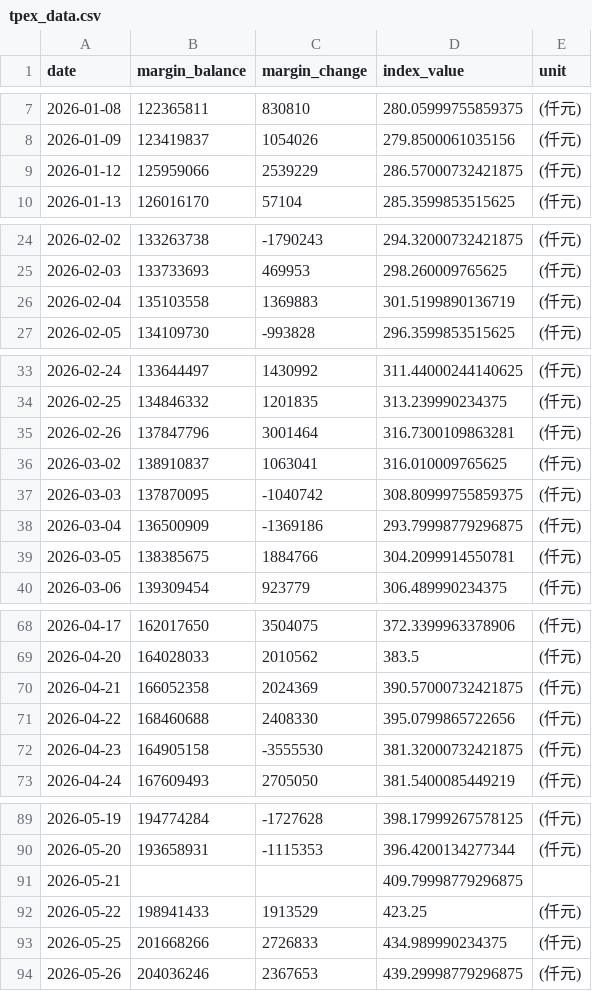
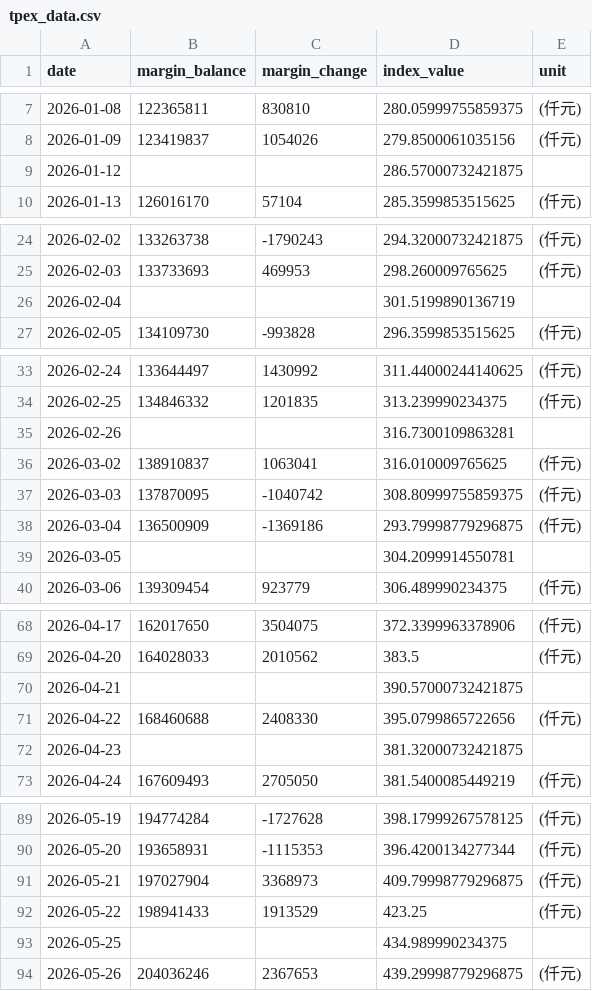
Before and after one commit to shane17258-cmyk/stock-margin-vs-index, a CSV file: tpex_data.csv, drawn as a sheet; only a part is shown, gaps mark what is left out.

```diff
--- a/tpex_data.csv
+++ b/tpex_data.csv
@@ -8,3 +8,3 @@ date,margin_balance,margin_change,index_value,unit
 2026-01-09,123419837,1054026,279.8500061035156,(仟元)
-2026-01-12,125959066,2539229,286.57000732421875,(仟元)
+2026-01-12,,,286.57000732421875,
 2026-01-13,126016170,57104,285.3599853515625,(仟元)
@@ -25,3 +25,3 @@ date,margin_balance,margin_change,index_value,unit
 2026-02-03,133733693,469953,298.260009765625,(仟元)
-2026-02-04,135103558,1369883,301.5199890136719,(仟元)
+2026-02-04,,,301.5199890136719,
 2026-02-05,134109730,-993828,296.3599853515625,(仟元)
@@ -34,3 +34,3 @@ date,margin_balance,margin_change,index_value,unit
 2026-02-25,134846332,1201835,313.239990234375,(仟元)
-2026-02-26,137847796,3001464,316.7300109863281,(仟元)
+2026-02-26,,,316.7300109863281,
 2026-03-02,138910837,1063041,316.010009765625,(仟元)
@@ -38,3 +38,3 @@ date,margin_balance,margin_change,index_value,unit
 2026-03-04,136500909,-1369186,293.79998779296875,(仟元)
-2026-03-05,138385675,1884766,304.2099914550781,(仟元)
+2026-03-05,,,304.2099914550781,
 2026-03-06,139309454,923779,306.489990234375,(仟元)
@@ -69,5 +69,5 @@ date,margin_balance,margin_change,index_value,unit
 2026-04-20,164028033,2010562,383.5,(仟元)
-2026-04-21,166052358,2024369,390.57000732421875,(仟元)
+2026-04-21,,,390.57000732421875,
 2026-04-22,168460688,2408330,395.0799865722656,(仟元)
-2026-04-23,164905158,-3555530,381.32000732421875,(仟元)
+2026-04-23,,,381.32000732421875,
 2026-04-24,167609493,2705050,381.5400085449219,(仟元)
@@ -90,5 +90,5 @@ date,margin_balance,margin_change,index_value,unit
 2026-05-20,193658931,-1115353,396.4200134277344,(仟元)
-2026-05-21,,,409.79998779296875,
+2026-05-21,197027904,3368973,409.79998779296875,(仟元)
 2026-05-22,198941433,1913529,423.25,(仟元)
-2026-05-25,201668266,2726833,434.989990234375,(仟元)
+2026-05-25,,,434.989990234375,
 2026-05-26,204036246,2367653,439.29998779296875,(仟元)
```
Also changed, not shown: twse_data.csv, 3 other files.
